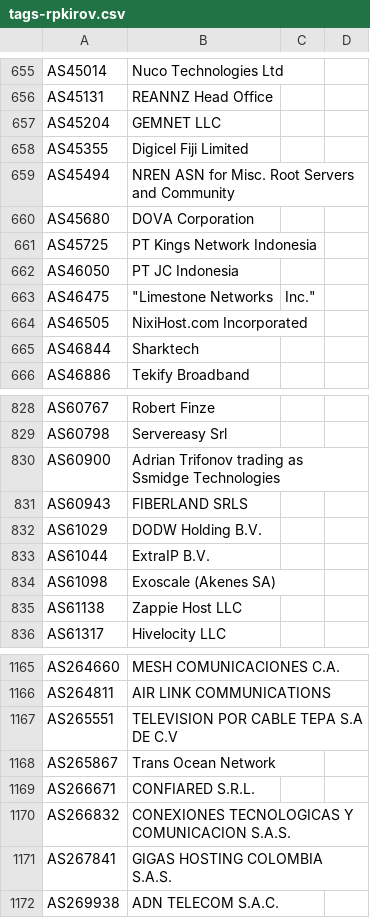
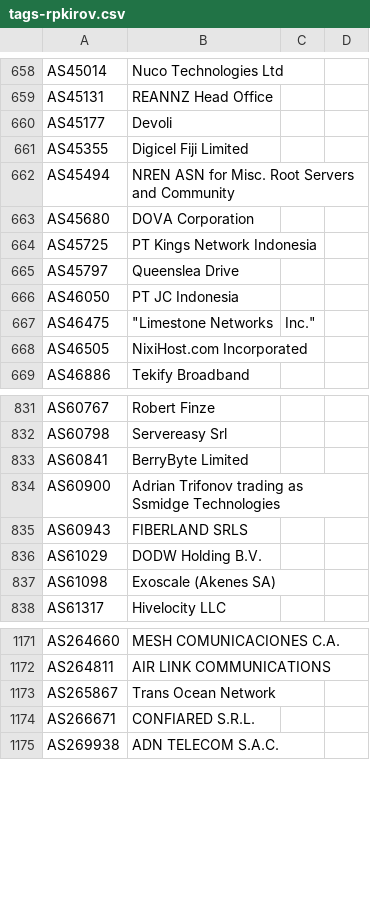
Before and after one commit to Alice39s/BGP.Tools-OpenDB, a CSV file: tags/rpkirov/tags-rpkirov.csv, drawn as a sheet; only a part is shown, gaps mark what is left out; the diff covers the shown part only.

```diff
--- a/tags/rpkirov/tags-rpkirov.csv
+++ b/tags/rpkirov/tags-rpkirov.csv
@@ -656,3 +659,3 @@ AS45014,Nuco Technologies Ltd
 AS45131,REANNZ Head Office
-AS45204,GEMNET LLC
+AS45177,Devoli
 AS45355,Digicel Fiji Limited
@@ -661,2 +664,3 @@ AS45680,DOVA Corporation
 AS45725,PT Kings Network Indonesia
+AS45797,Queenslea Drive
 AS46050,PT JC Indonesia
@@ -664,3 +668,2 @@ AS46475,"""Limestone Networks", Inc."
 AS46505,NixiHost.com Incorporated
-AS46844,Sharktech
 AS46886,Tekify Broadband
@@ -829,2 +832,3 @@ AS60767,Robert Finze
 AS60798,Servereasy Srl
+AS60841,BerryByte Limited
 AS60900,Adrian Trifonov trading as Ssmidge Technologies
@@ -832,5 +836,3 @@ AS60943,FIBERLAND SRLS
 AS61029,DODW Holding B.V.
-AS61044,ExtraIP B.V.
 AS61098,Exoscale (Akenes SA)
-AS61138,Zappie Host LLC
 AS61317,Hivelocity LLC
@@ -1166,7 +1172,4 @@ AS264660,MESH COMUNICACIONES C.A.
 AS264811,AIR LINK COMMUNICATIONS
-AS265551,TELEVISION POR CABLE TEPA S.A DE C.V
 AS265867,Trans Ocean Network
 AS266671,CONFIARED S.R.L.
-AS266832,CONEXIONES TECNOLOGICAS Y COMUNICACION S.A.S.
-AS267841,GIGAS HOSTING COLOMBIA S.A.S.
 AS269938,ADN TELECOM S.A.C.
```
Also changed, not shown: 28 added rows and 20 removed rows elsewhere in this file, tags/a10k/tags-a10k.csv, tags/anycast/tags-anycast.csv, 30 other files.
